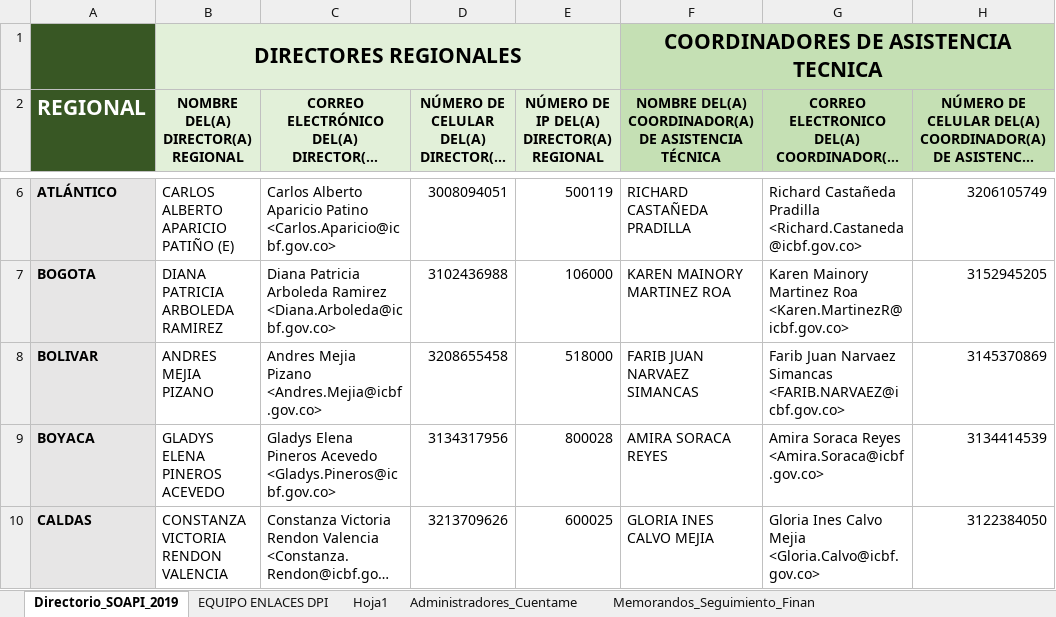
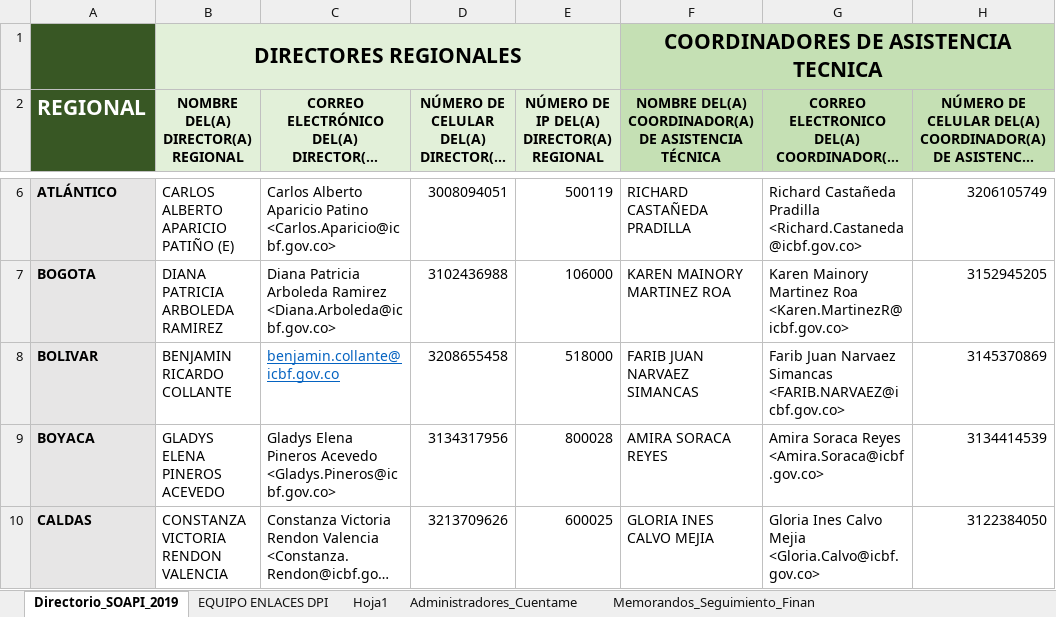
Before and after one commit to paulaO/Dotaciones2019, an Excel workbook: Administrativas/Directorio_SOAPI_2019.xlsx, sheet Directorio_SOAPI_2019, drawn as a sheet; only a part is shown, gaps mark what is left out; long unchanged cells end in …; values as stored, in another font and other column widths than the file's, no borders; the diff names each change by its address in the sheet, - before the commit and + after, or states it on an @@ line.

Commit message:
Update Directorio_SOAPI_2019.xlsx

```diff
--- a/Administrativas/Directorio_SOAPI_2019.xlsx (sheet Directorio_SOAPI_2019)
+++ b/Administrativas/Directorio_SOAPI_2019.xlsx (sheet Directorio_SOAPI_2019)
-B8: ANDRES MEJIA PIZANO
+B8: BENJAMIN RICARDO COLLANTE
-C8: Andres Mejia Pizano <Andres.Mejia@icbf.gov.co>
+C8: benjamin.collante@icbf.gov.co
@@ C8 underline: off → on, text colour: black → #0563C1 @@
```
